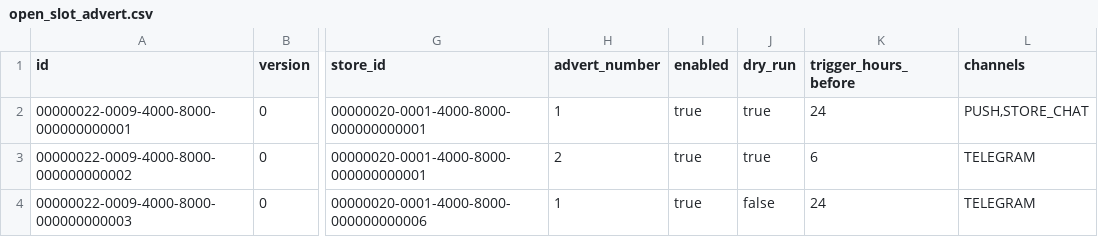
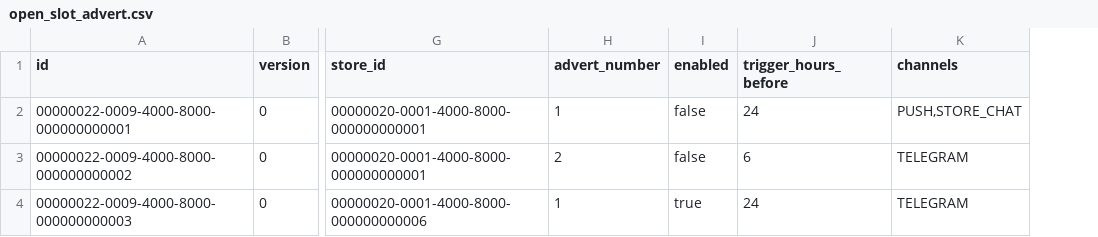
Before and after one commit to Epsuchti/foodsharing-platform-2.0, a CSV file: server/src/main/resources/db/seed/automation/open_slot_advert.csv, drawn as a sheet; only a part is shown, gaps mark what is left out; the diff names each change by its address in the sheet, - before the commit and + after, or states it on an @@ line.

```diff
--- a/server/src/main/resources/db/seed/automation/open_slot_advert.csv
+++ b/server/src/main/resources/db/seed/automation/open_slot_advert.csv
-column J (dry_run), rows 2-4: true | true | false
-I2:I3 (enabled): true
+I2:I3 (enabled): false
```
Also changed, not shown: server/src/main/resources/db/seed/automation/open_slot_advert_audit.csv, server/src/main/resources/db/seed/automation/pickup_policy.csv, 15 other files.
